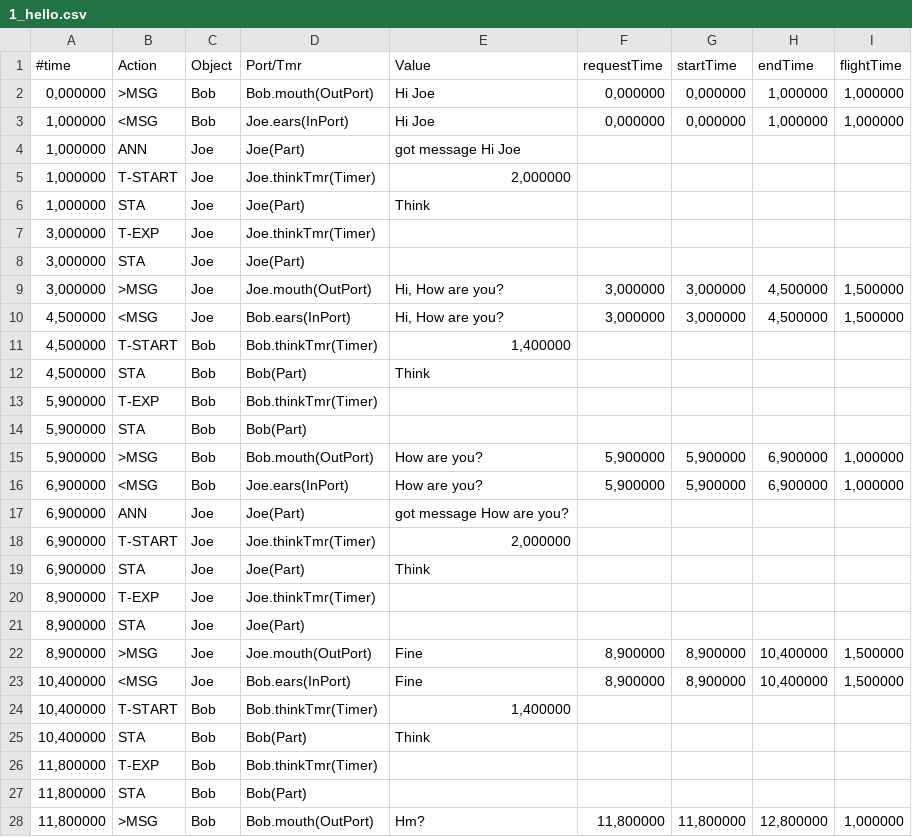
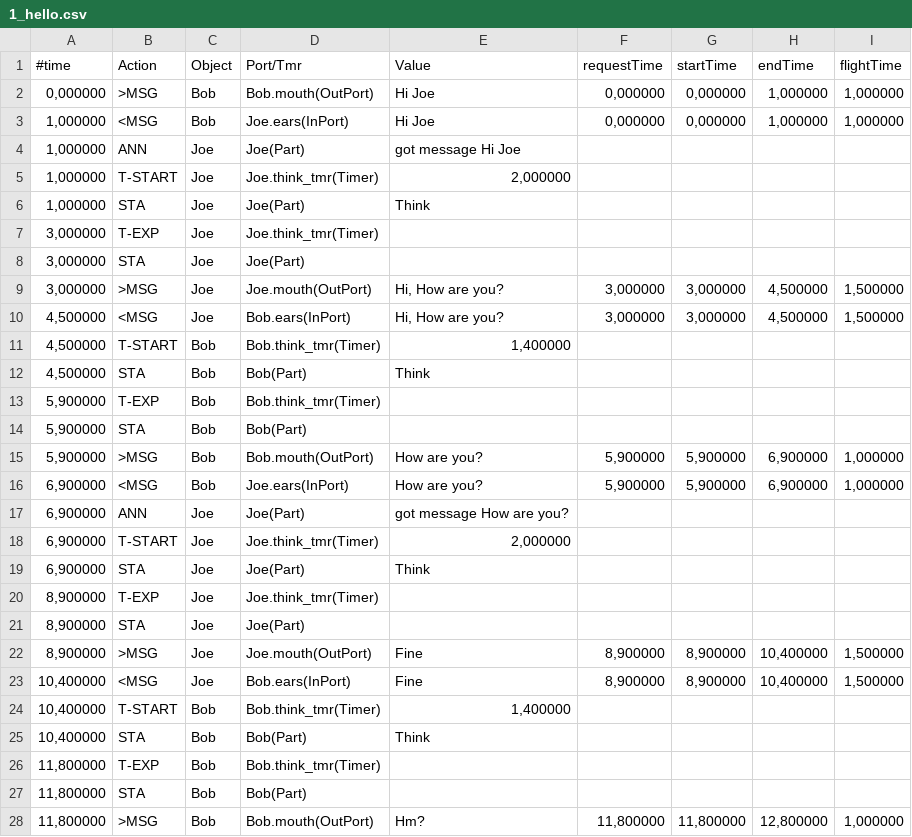
Before and after one commit to KlausPopp/Moddy, a CSV file: docs/tutorials/code/output/1_hello.csv, drawn as a sheet.

Commit message:
hello.csv

```diff
--- a/docs/tutorials/code/output/1_hello.csv
+++ b/docs/tutorials/code/output/1_hello.csv
@@ -4,5 +4,5 @@
 1,000000;ANN;Joe;Joe(Part);got message Hi Joe
-1,000000;T-START;Joe;Joe.thinkTmr(Timer);2,000000
+1,000000;T-START;Joe;Joe.think_tmr(Timer);2,000000
 1,000000;STA;Joe;Joe(Part);Think
-3,000000;T-EXP;Joe;Joe.thinkTmr(Timer);
+3,000000;T-EXP;Joe;Joe.think_tmr(Timer);
 3,000000;STA;Joe;Joe(Part);
@@ -10,5 +10,5 @@
 4,500000;<MSG;Joe;Bob.ears(InPort);Hi, How are you?;3,000000;3,000000;4,500000;1,500000
-4,500000;T-START;Bob;Bob.thinkTmr(Timer);1,400000
+4,500000;T-START;Bob;Bob.think_tmr(Timer);1,400000
 4,500000;STA;Bob;Bob(Part);Think
-5,900000;T-EXP;Bob;Bob.thinkTmr(Timer);
+5,900000;T-EXP;Bob;Bob.think_tmr(Timer);
 5,900000;STA;Bob;Bob(Part);
@@ -17,5 +17,5 @@
 6,900000;ANN;Joe;Joe(Part);got message How are you?
-6,900000;T-START;Joe;Joe.thinkTmr(Timer);2,000000
+6,900000;T-START;Joe;Joe.think_tmr(Timer);2,000000
 6,900000;STA;Joe;Joe(Part);Think
-8,900000;T-EXP;Joe;Joe.thinkTmr(Timer);
+8,900000;T-EXP;Joe;Joe.think_tmr(Timer);
 8,900000;STA;Joe;Joe(Part);
@@ -23,5 +23,5 @@
 10,400000;<MSG;Joe;Bob.ears(InPort);Fine;8,900000;8,900000;10,400000;1,500000
-10,400000;T-START;Bob;Bob.thinkTmr(Timer);1,400000
+10,400000;T-START;Bob;Bob.think_tmr(Timer);1,400000
 10,400000;STA;Bob;Bob(Part);Think
-11,800000;T-EXP;Bob;Bob.thinkTmr(Timer);
+11,800000;T-EXP;Bob;Bob.think_tmr(Timer);
 11,800000;STA;Bob;Bob(Part);
```
